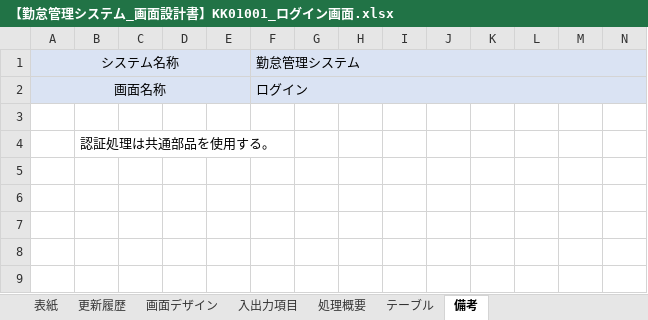
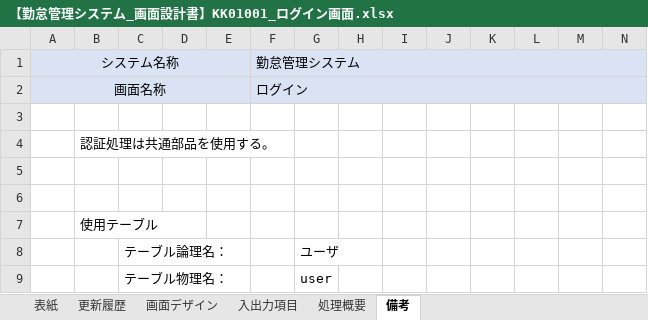
Before and after one commit to senshinsoft/ss-kintai, an Excel workbook: docs/画面設計図/【勤怠管理システム_画面設計書】KK01001_ログイン画面.xlsx, sheet 備考, drawn as a sheet; only a part is shown; values as stored, in another font and other column widths than the file's, no borders; rows hold the shown columns only; the diff names each change by its address in the sheet, - before the commit and + after, or states it on an @@ line.

```diff
--- a/docs/画面設計図/【勤怠管理システム_画面設計書】KK01001_ログイン画面.xlsx (sheet 備考)
+++ b/docs/画面設計図/【勤怠管理システム_画面設計書】KK01001_ログイン画面.xlsx (sheet 備考)
-sheet tab: テーブル
+row 5: (empty)
+row 6: (empty)
+row 7:  | 使用テーブル
+row 8:  |  | テーブル論理名： |  |  |  | ユーザ
+row 9:  |  | テーブル物理名： |  |  |  | user
```
Also changed, not shown: sheet 入出力項目, sheet 処理概要, docs/【勤怠管理システム】テーブル定義書.xlsx, 2 other files.
